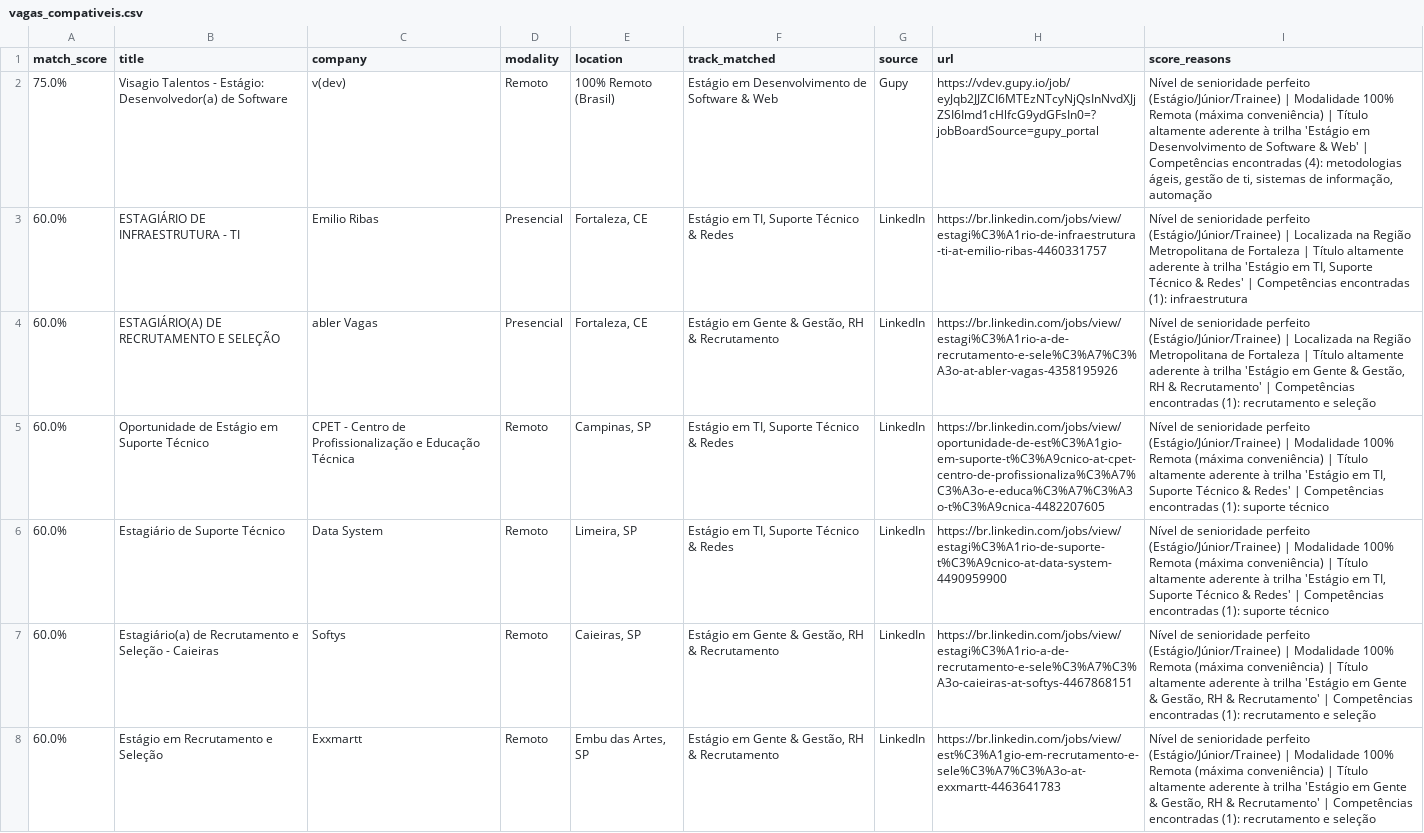
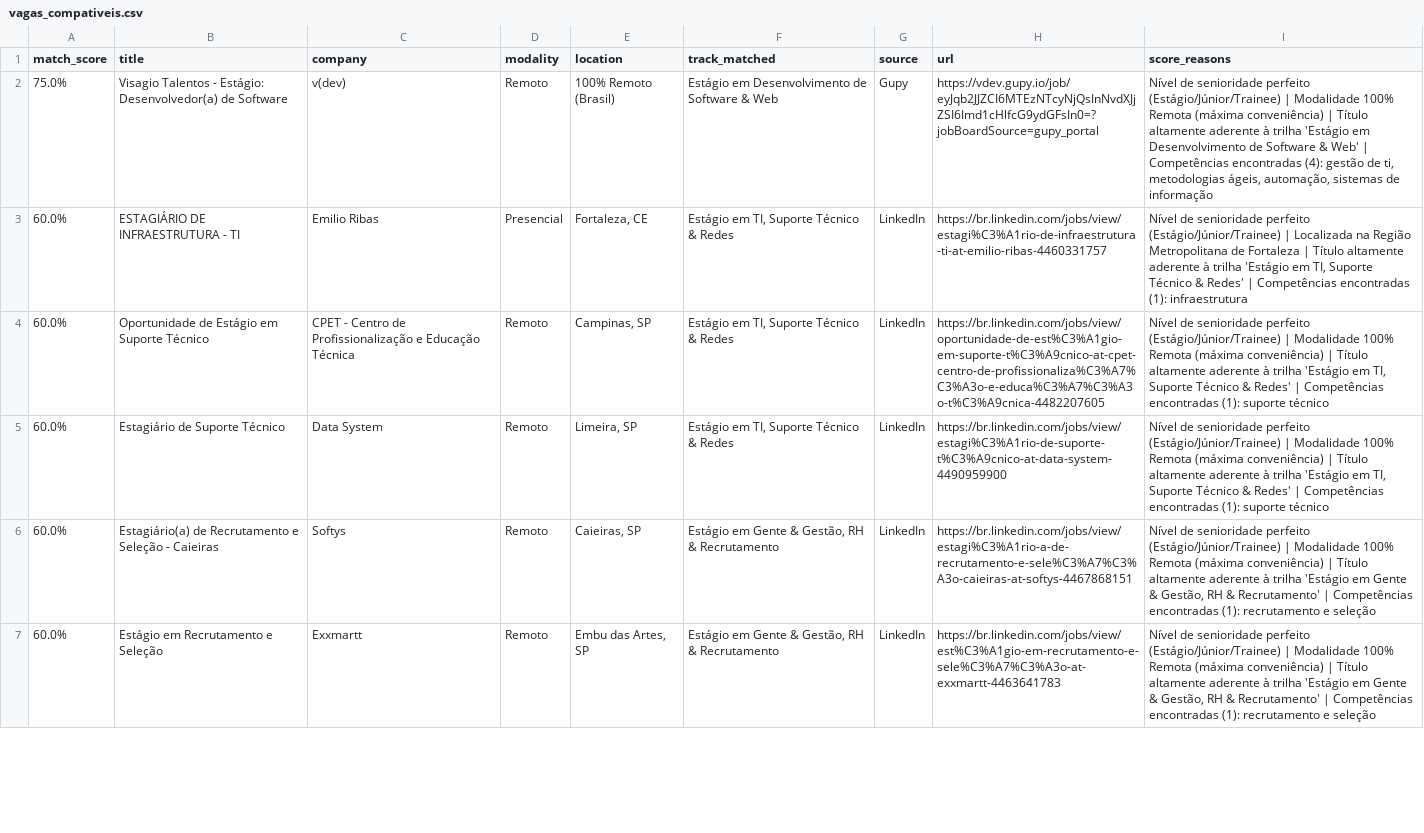
Before and after one commit to Loogan23/LoganJobRadar, a CSV file: output/vagas_compativeis.csv, drawn as a sheet; only a part is shown; the diff covers the shown part only.

Commit message:
chore: atualizar histórico de vagas [skip ci]

```diff
--- a/output/vagas_compativeis.csv
+++ b/output/vagas_compativeis.csv
@@ -1,5 +1,4 @@
 match_score,title,company,modality,location,track_matched,source,url,score_reasons
-75.0%,Visagio Talentos - Estágio: Desenvolvedor(a) de Software,v(dev),Remoto,100% Remoto (Brasil),Estágio em Desenvolvimento de Software & Web,Gupy,https://vdev.gupy.io/job/eyJqb2JJZCI6MTEzNTcyNjQsInNvdXJjZSI6Imd1cHlfcG9ydGFsIn0=?jobBoardSource=gupy_portal,"Nível de senioridade perfeito (Estágio/Júnior/Trainee) | Modalidade 100% Remota (máxima conveniência) | Título altamente aderente à trilha 'Estágio em Desenvolvimento de Software & Web' | Competências encontradas (4): metodologias ágeis, gestão de ti, sistemas de informação, automação"
+75.0%,Visagio Talentos - Estágio: Desenvolvedor(a) de Software,v(dev),Remoto,100% Remoto (Brasil),Estágio em Desenvolvimento de Software & Web,Gupy,https://vdev.gupy.io/job/eyJqb2JJZCI6MTEzNTcyNjQsInNvdXJjZSI6Imd1cHlfcG9ydGFsIn0=?jobBoardSource=gupy_portal,"Nível de senioridade perfeito (Estágio/Júnior/Trainee) | Modalidade 100% Remota (máxima conveniência) | Título altamente aderente à trilha 'Estágio em Desenvolvimento de Software & Web' | Competências encontradas (4): gestão de ti, metodologias ágeis, automação, sistemas de informação"
 60.0%,ESTAGIÁRIO DE INFRAESTRUTURA - TI,Emilio Ribas,Presencial,"Fortaleza, CE","Estágio em TI, Suporte Técnico & Redes",LinkedIn,https://br.linkedin.com/jobs/view/estagi%C3%A1rio-de-infraestrutura-ti-at-emilio-ribas-4460331757,"Nível de senioridade perfeito (Estágio/Júnior/Trainee) | Localizada na Região Metropolitana de Fortaleza | Título altamente aderente à trilha 'Estágio em TI, Suporte Técnico & Redes' | Competências encontradas (1): infraestrutura"
-60.0%,ESTAGIÁRIO(A) DE RECRUTAMENTO E SELEÇÃO,abler Vagas,Presencial,"Fortaleza, CE","Estágio em Gente & Gestão, RH & Recrutamento",LinkedIn,https://br.linkedin.com/jobs/view/estagi%C3%A1rio-a-de-recrutamento-e-sele%C3%A7%C3%A3o-at-abler-vagas-4358195926,"Nível de senioridade perfeito (Estágio/Júnior/Trainee) | Localizada na Região Metropolitana de Fortaleza | Título altamente aderente à trilha 'Estágio em Gente & Gestão, RH & Recrutamento' | Competências encontradas (1): recrutamento e seleção"
 60.0%,Oportunidade de Estágio em Suporte Técnico,CPET - Centro de Profissionalização e Educação Técnica,Remoto,"Campinas, SP","Estágio em TI, Suporte Técnico & Redes",LinkedIn,https://br.linkedin.com/jobs/view/oportunidade-de-est%C3%A1gio-em-suporte-t%C3%A9cnico-at-cpet-centro-de-profissionaliza%C3%A7%C3%A3o-e-educa%C3%A7%C3%A3o-t%C3%A9cnica-4482207605,"Nível de senioridade perfeito (Estágio/Júnior/Trainee) | Modalidade 100% Remota (máxima conveniência) | Título altamente aderente à trilha 'Estágio em TI, Suporte Técnico & Redes' | Competências encontradas (1): suporte técnico"
```
Also changed, not shown: 5 added rows, 3 removed rows, 4 moved rows and 14 edited cells elsewhere in this file, 1 other file.
